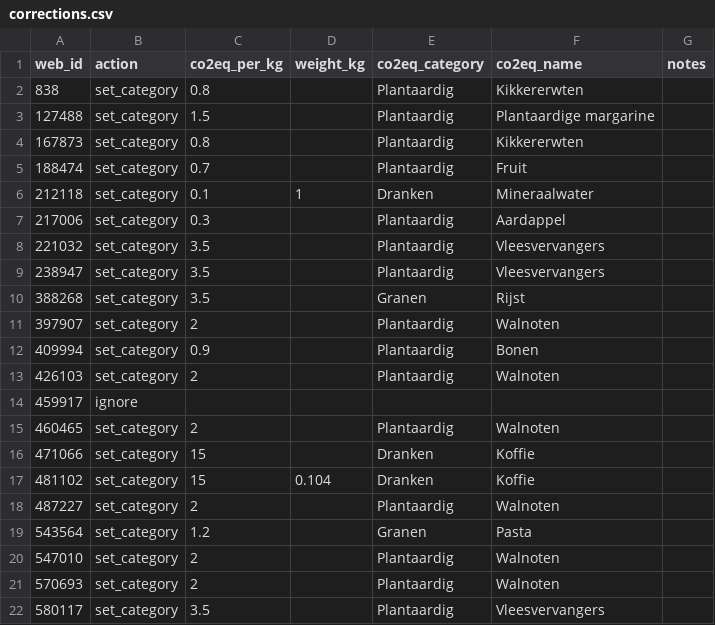
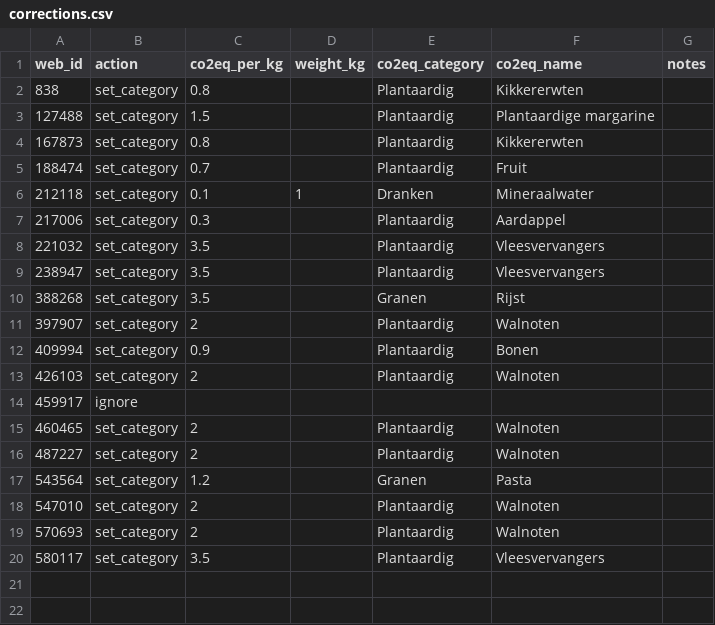
Before and after one commit to TvdSmagt/appie-insights, a CSV file: backend/data/corrections.csv, drawn as a sheet.

```diff
--- a/backend/data/corrections.csv
+++ b/backend/data/corrections.csv
@@ -15,4 +15,2 @@ web_id,action,co2eq_per_kg,weight_kg,co2eq_category,co2eq_name,notes
 460465,set_category,2,,Plantaardig,Walnoten,
-471066,set_category,15,,Dranken,Koffie,
-481102,set_category,15,0.104,Dranken,Koffie,
 487227,set_category,2,,Plantaardig,Walnoten,
```
Also changed, not shown: backend/data/ah_subcategory_map.csv.
